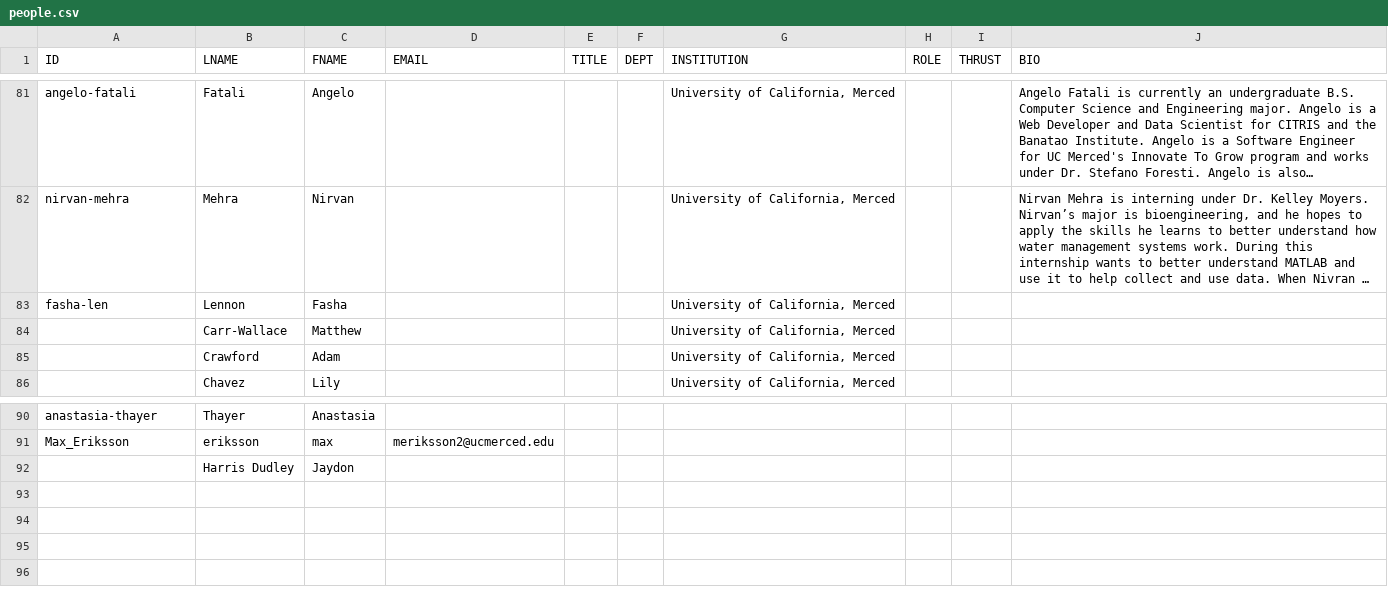
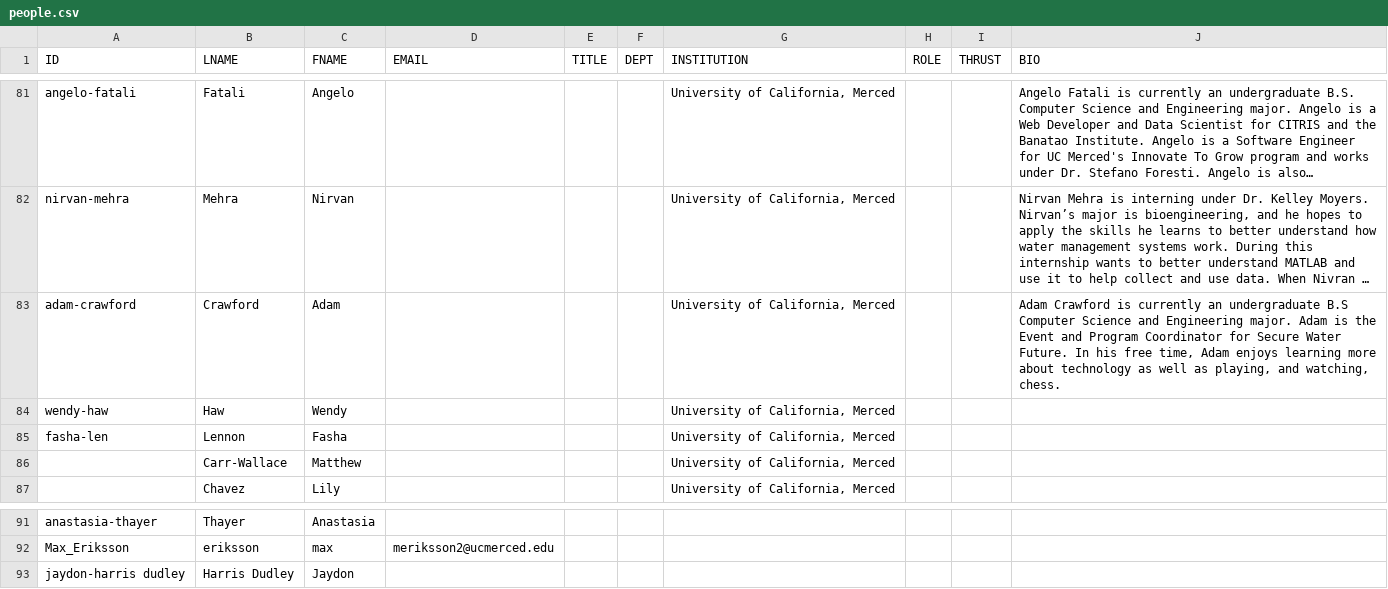
Before and after one commit to citris-ucmerced/SecureWaterFuture, a CSV file: people.csv, drawn as a sheet; only a part is shown, gaps mark what is left out; long unchanged cells end in …; removed rows and columns are numbered as before the commit, all else as after; the diff names each change by its address in the sheet, - before the commit and + after, or states it on an @@ line.

Commit message:
Added Adam's and Wendy's headshot as well as added Adam's bio

```diff
--- a/people.csv
+++ b/people.csv
+row 83: adam-crawford | Crawford | Adam |  |  |  | University of California, Merced |  |  | Adam Crawford is currently an undergraduate B.S Computer Science and Engineering major. Adam is the Event and Program Coordinator for Secure Water Future. In his free time, Adam enjoys learning more about technology as well as playing, and watching, chess.
+row 84: wendy-haw | Haw | Wendy |  |  |  | University of California, Merced
-row 85:  | Crawford | Adam |  |  |  | University of California, Merced
-A93 (ID): (empty)
+A93 (ID): jaydon-harris dudley
```
Also changed, not shown: 2 other files.
